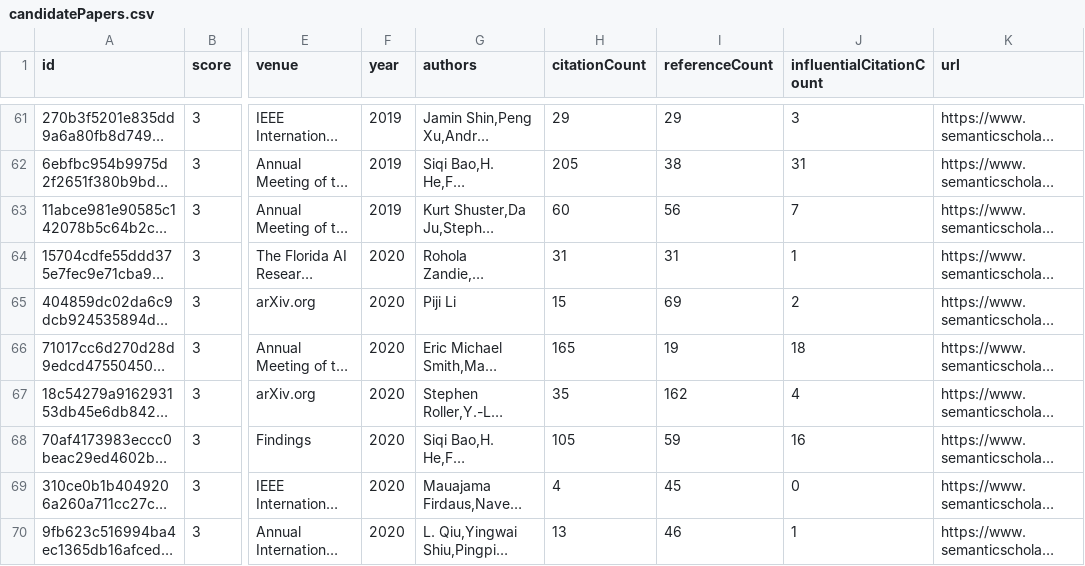
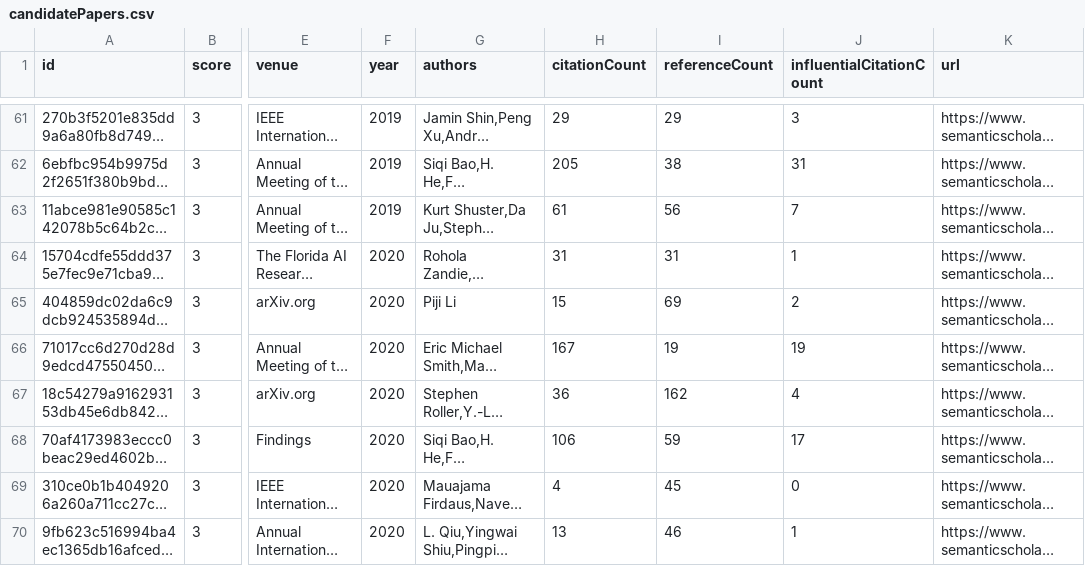
Before and after one commit to avi-jit/pegah-lit-review, a CSV file: data/candidatePapers.csv, drawn as a sheet; only a part is shown, gaps mark what is left out; long unchanged cells end in …; the diff covers the shown part only; the diff names each change by its address in the sheet, - before the commit and + after, or states it on an @@ line.

```diff
--- a/data/candidatePapers.csv
+++ b/data/candidatePapers.csv
-H63 (citationCount): 60
+H63 (citationCount): 61
-H66 (citationCount): 165
+H66 (citationCount): 167
-J66 (influentialCitationCount): 18
+J66 (influentialCitationCount): 19
-H67 (citationCount): 35
+H67 (citationCount): 36
-H68 (citationCount): 105
+H68 (citationCount): 106
-J68 (influentialCitationCount): 16
+J68 (influentialCitationCount): 17
```
Also changed, not shown: 1 added row, 1 removed row, 5 moved rows and 35 edited cells elsewhere in this file, 2 other files.
